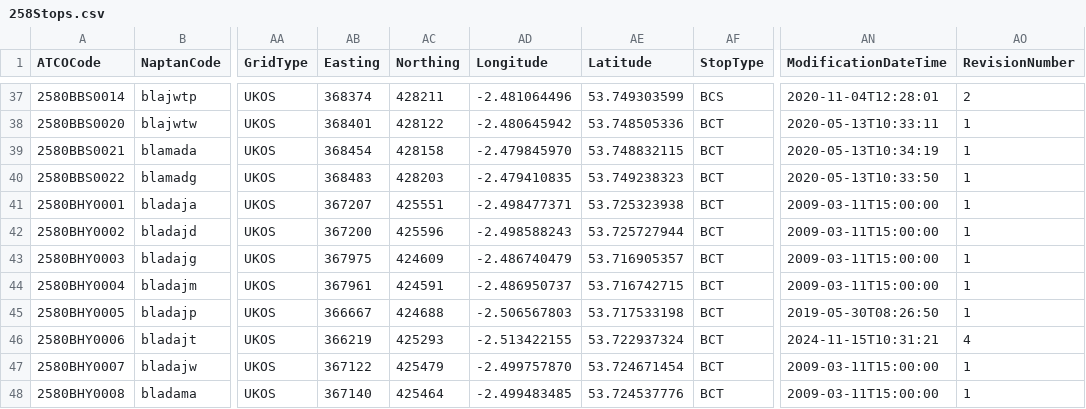
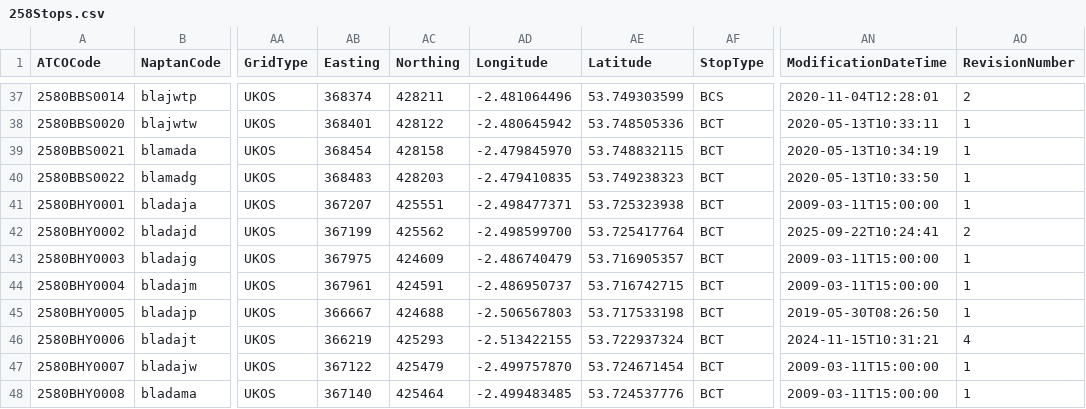
Before and after one commit to ldjb/naptan-nptg-history, a CSV file: 258Stops.csv, drawn as a sheet; only a part is shown, gaps mark what is left out; the diff names each change by its address in the sheet, - before the commit and + after, or states it on an @@ line.

```diff
--- a/258Stops.csv
+++ b/258Stops.csv
-AB42 (Easting): 367200
+AB42 (Easting): 367199
-AC42 (Northing): 425596
+AC42 (Northing): 425562
-AD42 (Longitude): -2.498588243
+AD42 (Longitude): -2.498599700
-AE42 (Latitude): 53.725727944
+AE42 (Latitude): 53.725417764
-AN42 (ModificationDateTime): 2009-03-11T15:00:00
+AN42 (ModificationDateTime): 2025-09-22T10:24:41
-AO42 (RevisionNumber): 1
+AO42 (RevisionNumber): 2
```
Also changed, not shown: 227Stops.csv, 359Stops.csv, 21 other files.
